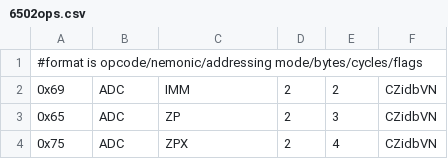
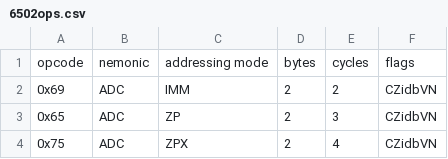
Before and after one commit to kpmiller/emulator101, a CSV file: Generate6502Reference/6502ops.csv, drawn as a sheet; only a part is shown.

Commit message:
reformat
Follow github advice to make this "beautiful and searchable"

```diff
--- a/Generate6502Reference/6502ops.csv
+++ b/Generate6502Reference/6502ops.csv
@@ -1,2 +1,2 @@
-#format is opcode/nemonic/addressing mode/bytes/cycles/flags
+opcode,nemonic,addressing mode,bytes,cycles,flags
 0x69,ADC,IMM,2,2,CZidbVN
```
